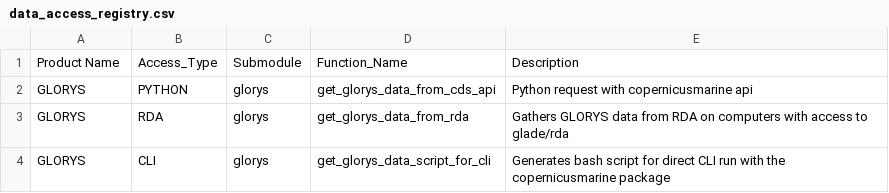
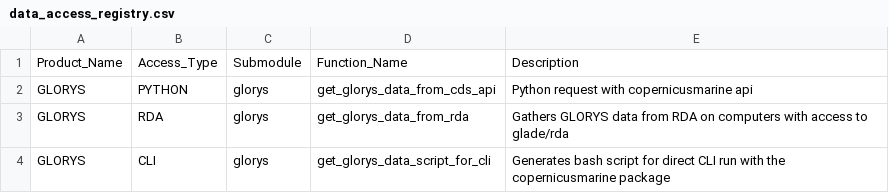
Before and after one commit to CROCODILE-CESM/CrocoDash, a CSV file: CrocoDash/data_access/tables/data_access_registry.csv (was CrocoDash/data_access/data_access_registry.csv), drawn as a sheet.

Commit message:
Data Access Helpers

```diff
--- a/CrocoDash/data_access/data_access_registry.csv
+++ b/CrocoDash/data_access/tables/data_access_registry.csv
@@ -1,2 +1,2 @@
-Product Name, Access_Type,Submodule, Function_Name, Description
+Product_Name,Access_Type,Submodule,Function_Name,Description
 GLORYS,PYTHON,glorys,get_glorys_data_from_cds_api, Python request with copernicusmarine api
```
Also changed, not shown: 3 other files.
